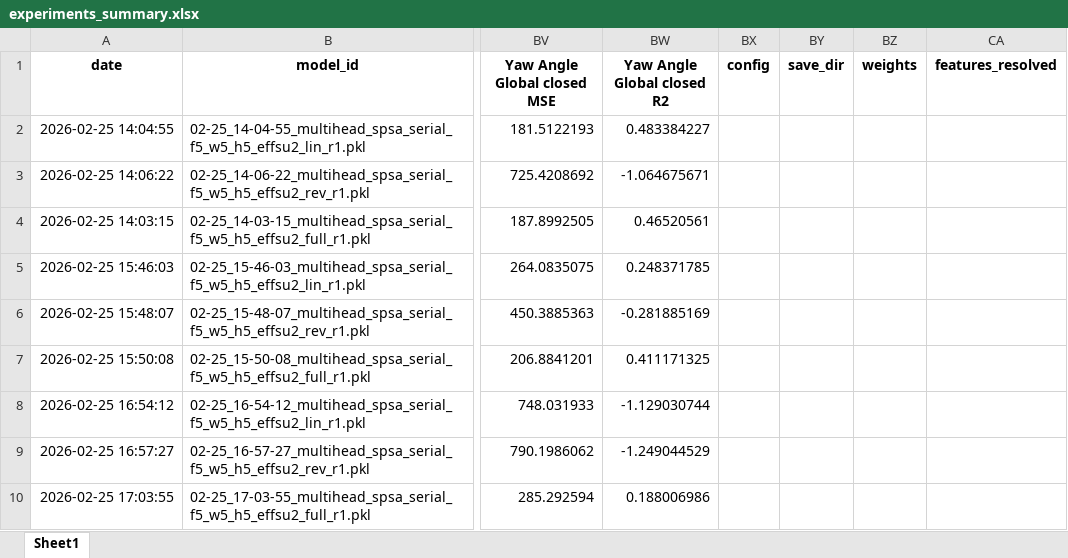
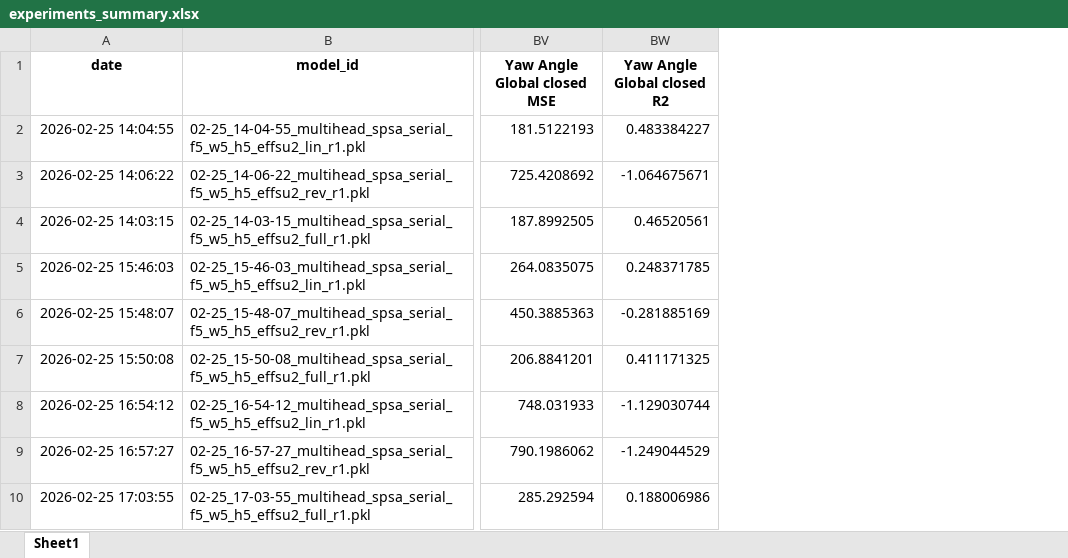
Before and after one commit to uxueballarinm/ship_qnn, an Excel workbook: logs/one_head_map_search_optimization/experiments_summary.xlsx, sheet Sheet1, drawn as a sheet; only a part is shown, gaps mark what is left out; values as stored, in another font and other column widths than the file's, no borders; removed rows and columns are numbered as before the commit, all else as after; the diff covers the shown part only; the diff names each change by its address in the sheet, - before the commit and + after, or states it on an @@ line.

```diff
--- a/logs/one_head_map_search_optimization/experiments_summary.xlsx (sheet Sheet1)
+++ b/logs/one_head_map_search_optimization/experiments_summary.xlsx (sheet Sheet1)
-column BX (config), empty
-column BY (save_dir), empty
-column BZ (weights), empty
-column CA (features_resolved), empty
```
Also changed, not shown: 24 added rows and cell formats elsewhere in this sheet, logs/final_winner_optimization/Final_winner_optimization.xlsx, logs/hypothesis_reinjection_results/experiments_summary.xlsx, 44 other files.
